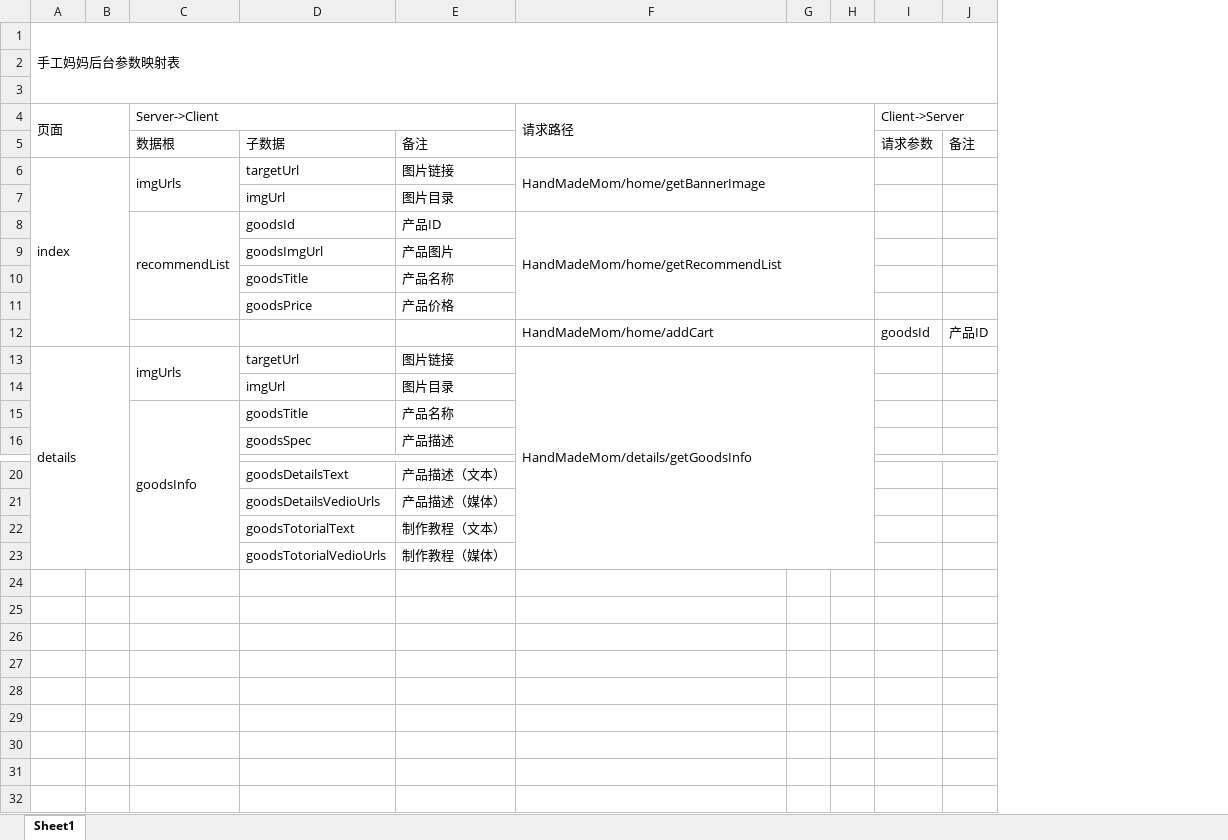
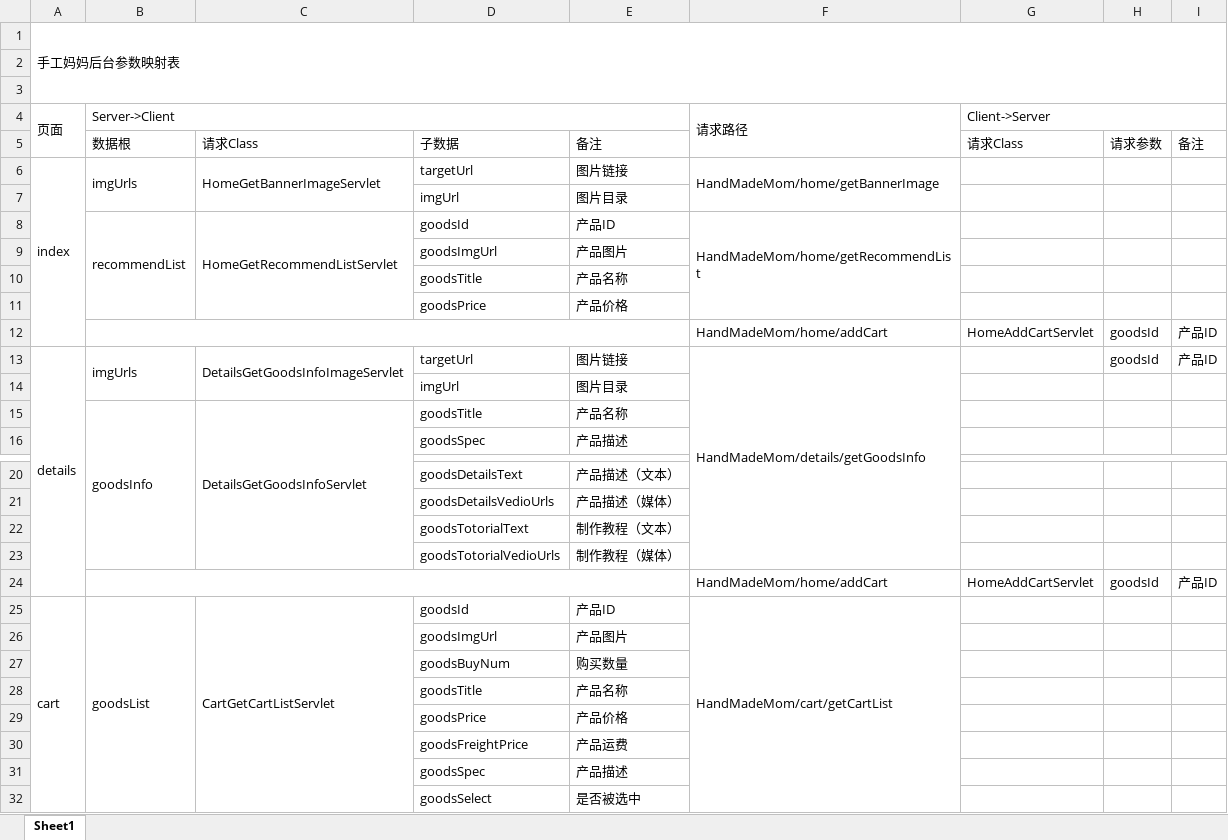
Before and after one commit to leafspace/Handmade-mom, an Excel workbook: 03. 项目资料/001. 项目文档/003. 项目文档/001. 设计文档/手工妈妈后台参数映射表.xlsx, sheet Sheet1, drawn as a sheet; only a part is shown, gaps mark what is left out; values as stored, in another font and other column widths than the file's, no cell formats; removed rows and columns are numbered as before the commit, all else as after; the diff names each change by its address in the sheet, - before the commit and + after, or states it on an @@ line.

```diff
--- a/03. 项目资料/001. 项目文档/003. 项目文档/001. 设计文档/手工妈妈后台参数映射表.xlsx (sheet Sheet1)
+++ b/03. 项目资料/001. 项目文档/003. 项目文档/001. 设计文档/手工妈妈后台参数映射表.xlsx (sheet Sheet1)
-column B, empty
+column C, rows 5-15: 请求Class | HomeGetBannerImageServlet |  | HomeGetRecommendListServlet |  |  |  |  | DetailsGetGoodsInfoImageServlet |  | DetailsGetGoodsInfoServlet
-column G, empty
-column H, empty
+column G (Client->Server), rows 5-12: 请求Class |  |  |  |  |  |  | HomeAddCartServlet
-H4: Client->Server
+H4: (empty)
-I4:J4 merged
+B12:E12 merged
-F12:H12 merged
-H13: (empty)
+H13: goodsId
-I13: (empty)
+I13: 产品ID
+row 24:  |  |  |  |  | HandMadeMom/home/addCart | HomeAddCartServlet | goodsId | 产品ID
+row 25: cart | goodsList | CartGetCartListServlet | goodsId | 产品ID | HandMadeMom/cart/getCartList
+row 26:  |  |  | goodsImgUrl | 产品图片
+row 27:  |  |  | goodsBuyNum | 购买数量
+row 28:  |  |  | goodsTitle | 产品名称
+row 29:  |  |  | goodsPrice | 产品价格
+row 30:  |  |  | goodsFreightPrice | 产品运费
+row 31:  |  |  | goodsSpec | 产品描述
+row 32:  |  |  | goodsSelect | 是否被选中
```
Also changed, not shown: cell formats, 5 other files.
